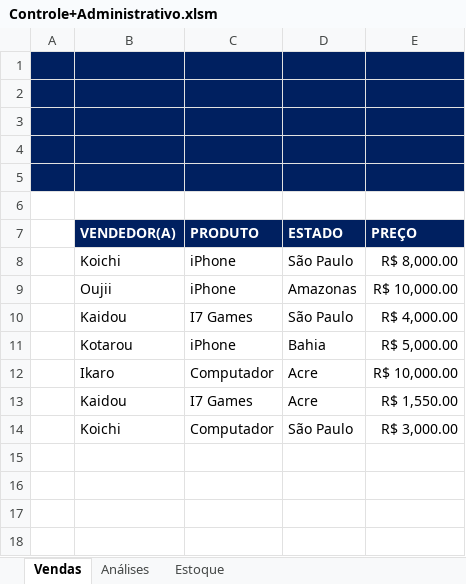
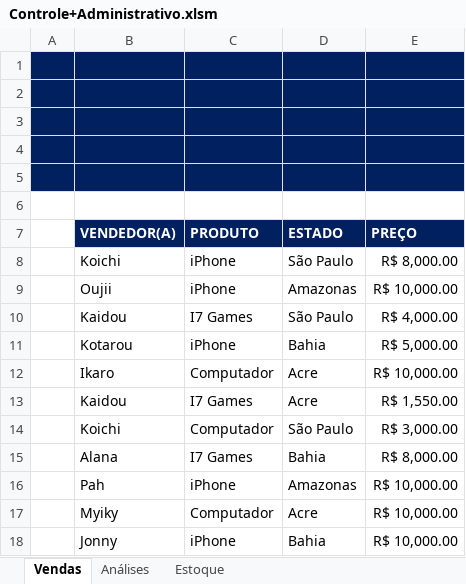
Before and after one commit to Alefex/Excel_projects, an Excel workbook: Exemplos/Controle+Administrativo.xlsm, sheet Vendas, drawn as a sheet; values as stored, in another font and other column widths than the file's, no borders; charts and pictures not drawn; the diff names each change by its address in the sheet, - before the commit and + after, or states it on an @@ line.

```diff
--- a/Exemplos/Controle+Administrativo.xlsm (sheet Vendas)
+++ b/Exemplos/Controle+Administrativo.xlsm (sheet Vendas)
+row 15:  | Alana | I7 Games | Bahia | R$ 8,000.00
+row 16:  | Pah | iPhone | Amazonas | R$ 10,000.00
+row 17:  | Myiky | Computador | Acre | R$ 10,000.00
+row 18:  | Jonny | iPhone | Bahia | R$ 10,000.00
```
Also changed, not shown: sheet Análises, sheet Estoque, charts or pictures.
